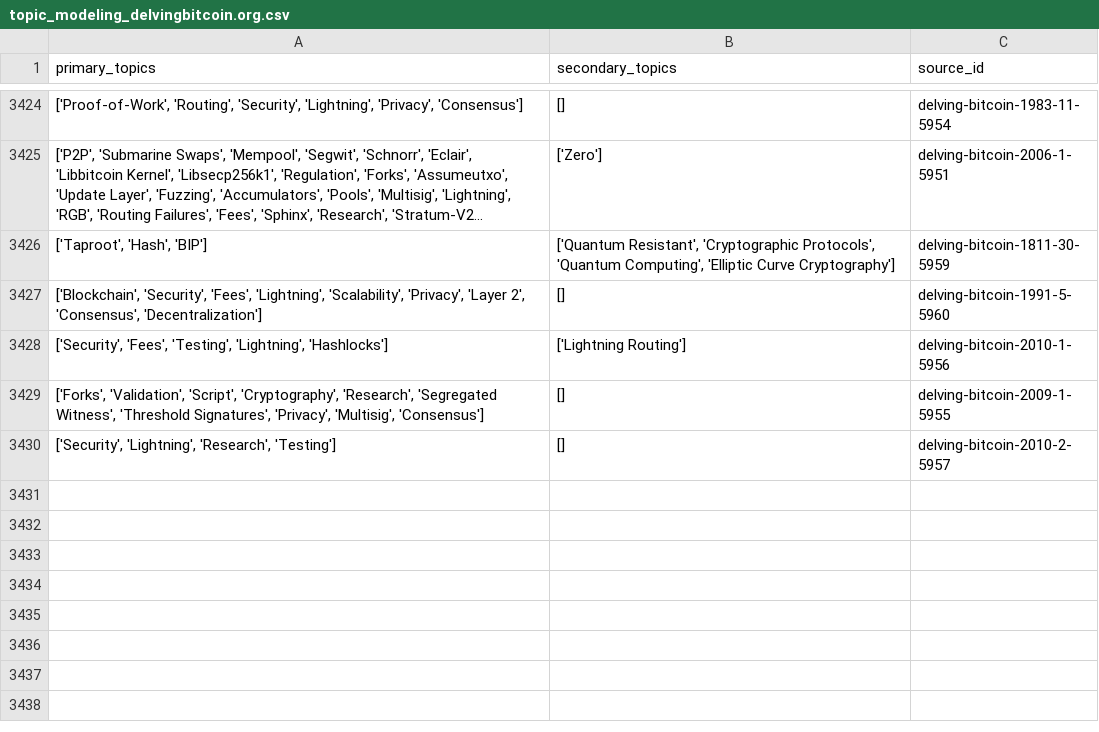
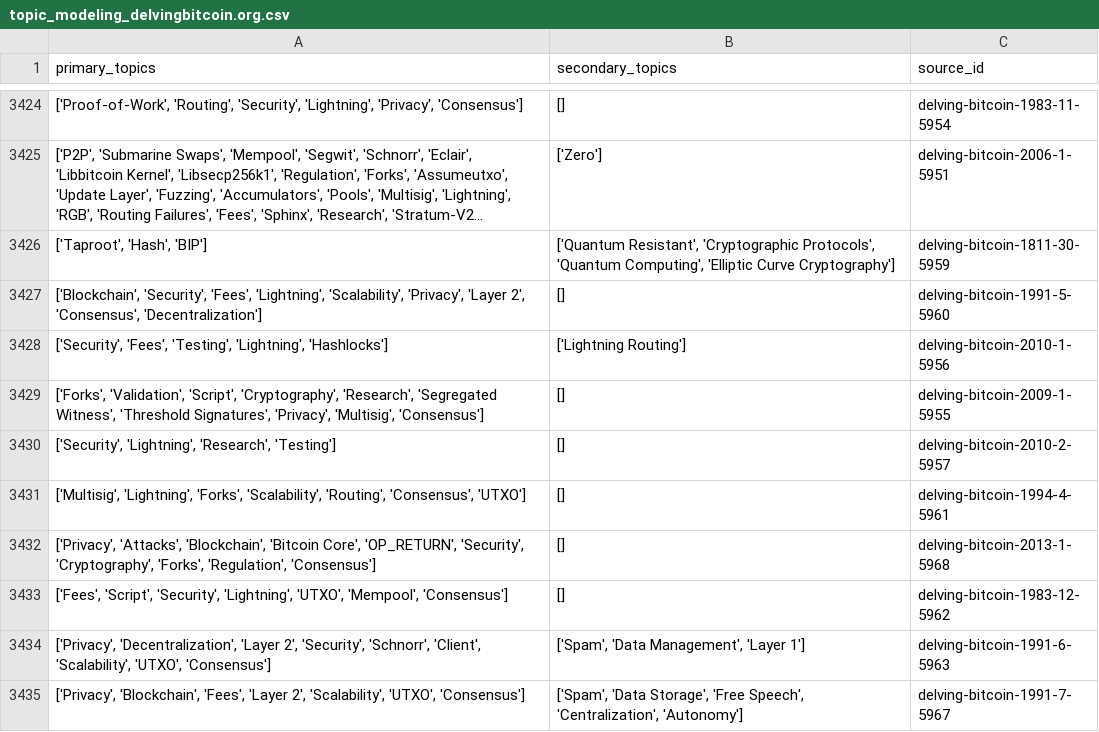
Before and after one commit to bitcoinsearch/llm-fine-tuning, a CSV file: gpt_output/topic_modeling_delvingbitcoin.org.csv, drawn as a sheet; only a part is shown, gaps mark what is left out; long unchanged cells end in …; the diff names each change by its address in the sheet, - before the commit and + after, or states it on an @@ line.

Commit message:
Updated csv files with topics from latest ES docs

```diff
--- a/gpt_output/topic_modeling_delvingbitcoin.org.csv
+++ b/gpt_output/topic_modeling_delvingbitcoin.org.csv
+row 3431: ['Multisig', 'Lightning', 'Forks', 'Scalability', 'Routing', 'Consensus', 'UTXO'] | [] | delving-bitcoin-1994-4-5961
+row 3432: ['Privacy', 'Attacks', 'Blockchain', 'Bitcoin Core', 'OP_RETURN', 'Security', 'Cryptography', 'Forks', 'Regulation', 'Consensus'] | [] | delving-bitcoin-2013-1-5968
+row 3433: ['Fees', 'Script', 'Security', 'Lightning', 'UTXO', 'Mempool', 'Consensus'] | [] | delving-bitcoin-1983-12-5962
+row 3434: ['Privacy', 'Decentralization', 'Layer 2', 'Security', 'Schnorr', 'Client', 'Scalability', 'UTXO', 'Consensus'] | ['Spam', 'Data Management', 'Layer 1'] | delving-bitcoin-1991-6-5963
+row 3435: ['Privacy', 'Blockchain', 'Fees', 'Layer 2', 'Scalability', 'UTXO', 'Consensus'] | ['Spam', 'Data Storage', 'Free Speech', 'Centralization', 'Autonomy'] | delving-bitcoin-1991-7-5967
```
